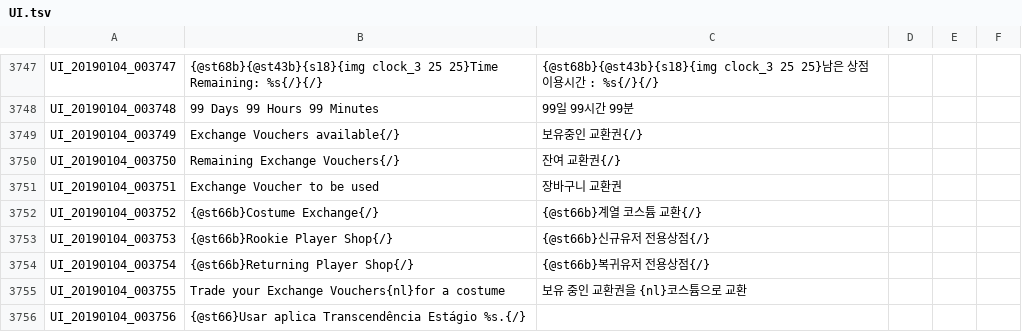
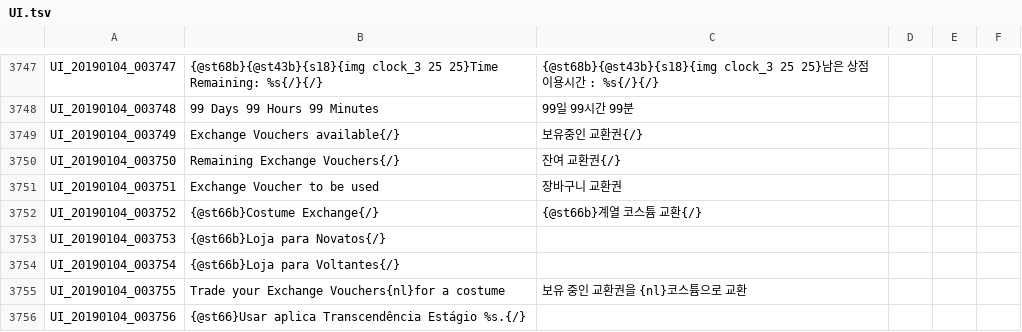
Before and after one commit to Treeofsavior/PortugueseTranslation, a TSV file: UI.tsv, drawn as a sheet; only a part is shown, gaps mark what is left out.

Commit message:
typos and missing translations

```diff
--- a/UI.tsv
+++ b/UI.tsv
@@ -3752,4 +3752,4 @@ UI_20190104_003751	Exchange Voucher to be used	장바구니 교환권
 UI_20190104_003752	{@st66b}Costume Exchange{/}	{@st66b}계열 코스튬 교환{/}				
-UI_20190104_003753	{@st66b}Rookie Player Shop{/}	{@st66b}신규유저 전용상점{/}			
-UI_20190104_003754	{@st66b}Returning Player Shop{/}	{@st66b}복귀유저 전용상점{/}			
+UI_20190104_003753	{@st66b}Loja para Novatos{/}
+UI_20190104_003754	{@st66b}Loja para Voltantes{/}
 UI_20190104_003755	Trade your Exchange Vouchers{nl}for a costume	보유 중인 교환권을 {nl}코스튬으로 교환			
```
Also changed, not shown: 3 other files.
